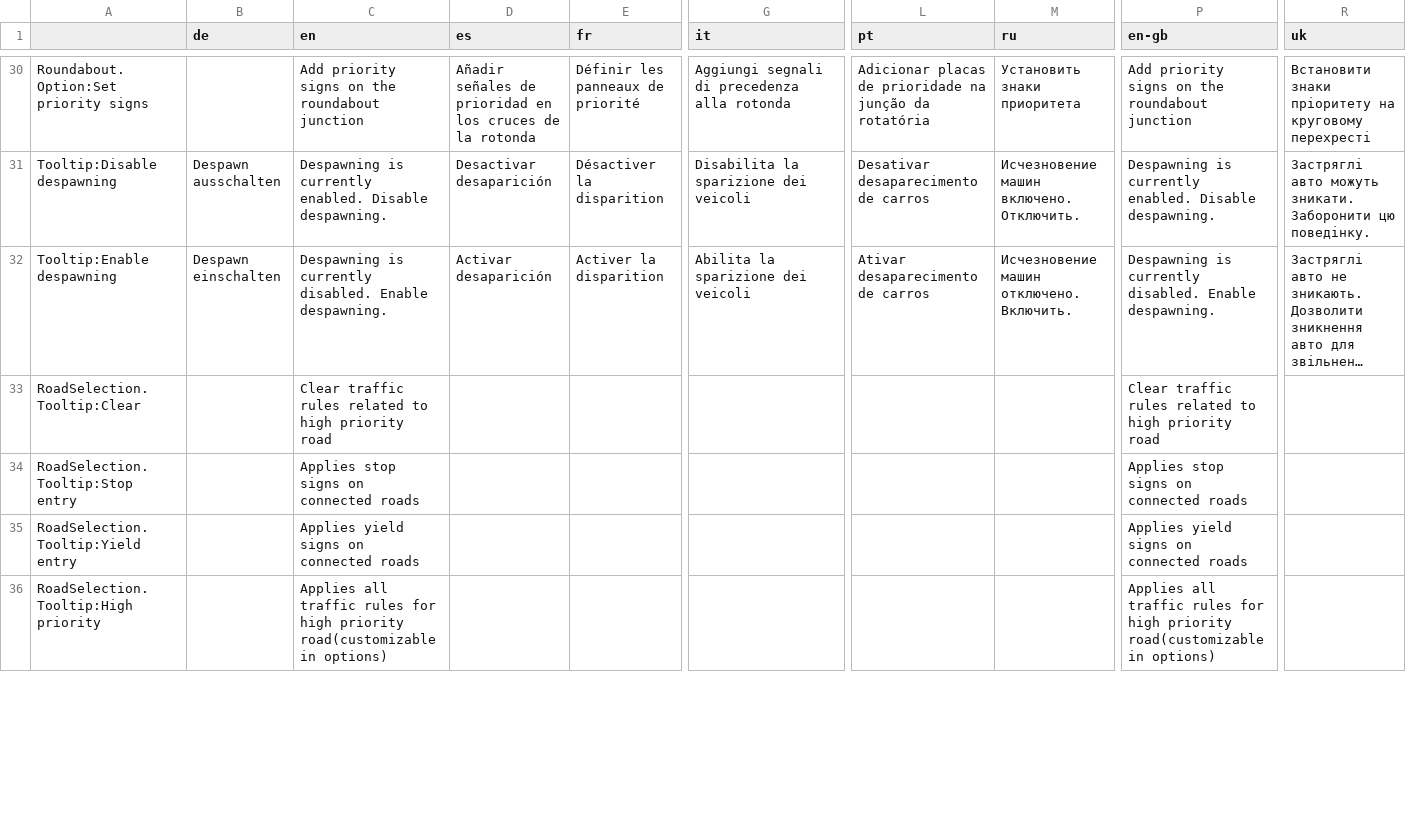
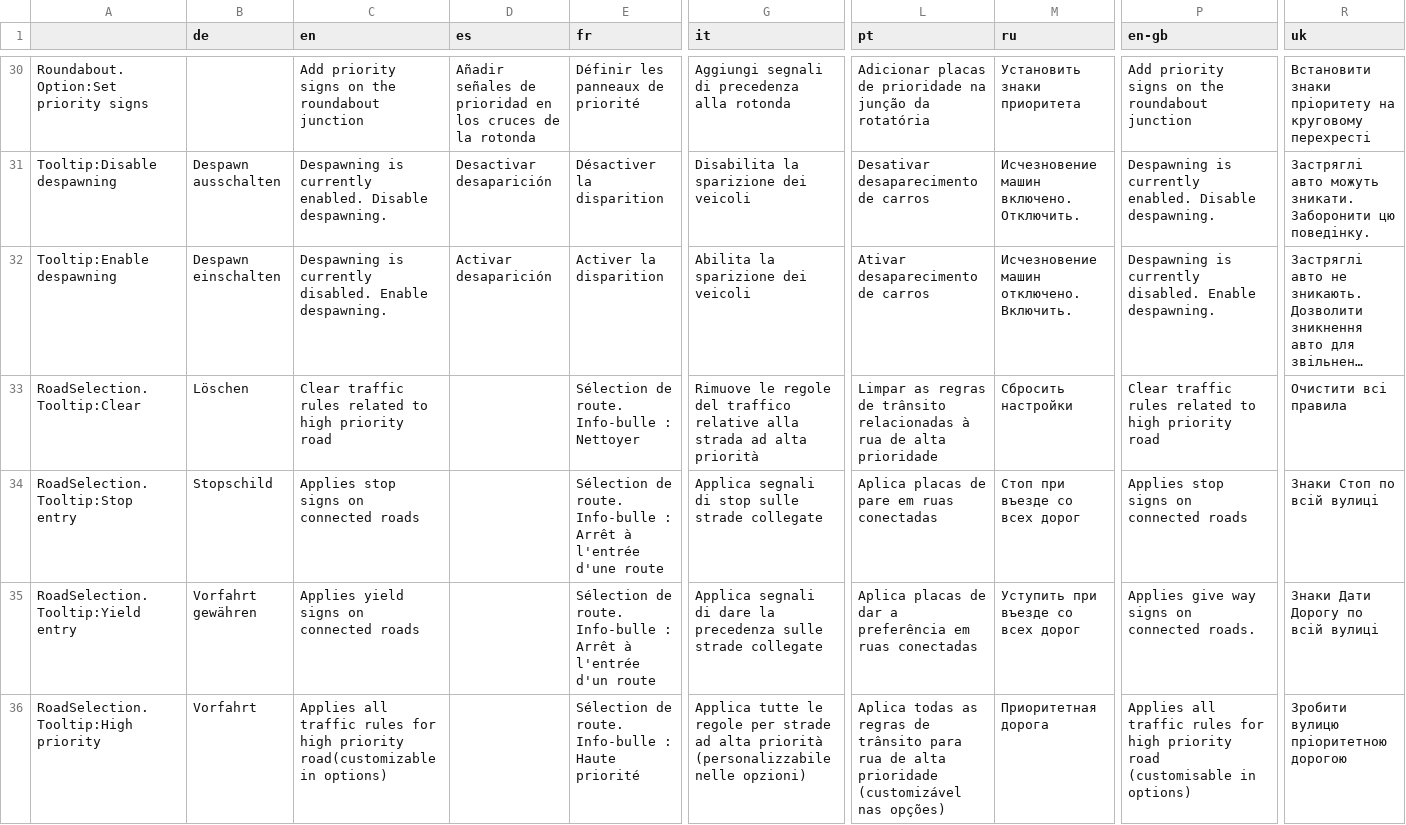
Before and after one commit to CitiesSkylinesMods/TMPE, a CSV file: TLM/TLM/Resources/Translations/Menu.csv, drawn as a sheet; only a part is shown, gaps mark what is left out; long unchanged cells end in …; the diff covers the shown part only; the diff names each change by its address in the sheet, - before the commit and + after, or states it on an @@ line.

Commit message:
updated tooltip translations.

```diff
--- a/TLM/TLM/Resources/Translations/Menu.csv
+++ b/TLM/TLM/Resources/Translations/Menu.csv
-B33 (de): (empty)
+B33 (de): Löschen
-E33 (fr): (empty)
+E33 (fr): Sélection de route. Info-bulle : Nettoyer
-G33 (it): (empty)
+G33 (it): Rimuove le regole del traffico relative alla strada ad alta priorità
-L33 (pt): (empty)
+L33 (pt): Limpar as regras de trânsito relacionadas à rua de alta prioridade
-M33 (ru): (empty)
+M33 (ru): Сбросить настройки
-R33 (uk): (empty)
+R33 (uk): Очистити всі правила
-B34 (de): (empty)
+B34 (de): Stopschild
-E34 (fr): (empty)
+E34 (fr): Sélection de route. Info-bulle : Arrêt à l'entrée d'une route
-G34 (it): (empty)
+G34 (it): Applica segnali di stop sulle strade collegate
-L34 (pt): (empty)
+L34 (pt): Aplica placas de pare em ruas conectadas
-M34 (ru): (empty)
+M34 (ru): Стоп при въезде со всех дорог
-R34 (uk): (empty)
+R34 (uk): Знаки Стоп по всій вулиці
-B35 (de): (empty)
+B35 (de): Vorfahrt gewähren
-E35 (fr): (empty)
+E35 (fr): Sélection de route. Info-bulle : Arrêt à l'entrée d'un route
-G35 (it): (empty)
+G35 (it): Applica segnali di dare la precedenza sulle strade collegate
-L35 (pt): (empty)
+L35 (pt): Aplica placas de dar a preferência em ruas conectadas
-M35 (ru): (empty)
+M35 (ru): Уступить при въезде со всех дорог
-P35 (en-gb): Applies yield signs on connected roads
+P35 (en-gb): Applies give way signs on connected roads.
-R35 (uk): (empty)
+R35 (uk): Знаки Дати Дорогу по всій вулиці
-B36 (de): (empty)
+B36 (de): Vorfahrt
-E36 (fr): (empty)
+E36 (fr): Sélection de route. Info-bulle : Haute priorité
-G36 (it): (empty)
+G36 (it): Applica tutte le regole per strade ad alta priorità (personalizzabile nelle opzioni)
-L36 (pt): (empty)
+L36 (pt): Aplica todas as regras de trânsito para rua de alta prioridade (customizável nas opções)
-M36 (ru): (empty)
+M36 (ru): Приоритетная дорога
-P36 (en-gb): …high priority road(customizable in options)
+P36 (en-gb): …high priority road (customisable in options)
-R36 (uk): (empty)
+R36 (uk): Зробити вулицю пріоритетною дорогою
```
Also changed, not shown: 8 edited cells elsewhere in this file.
